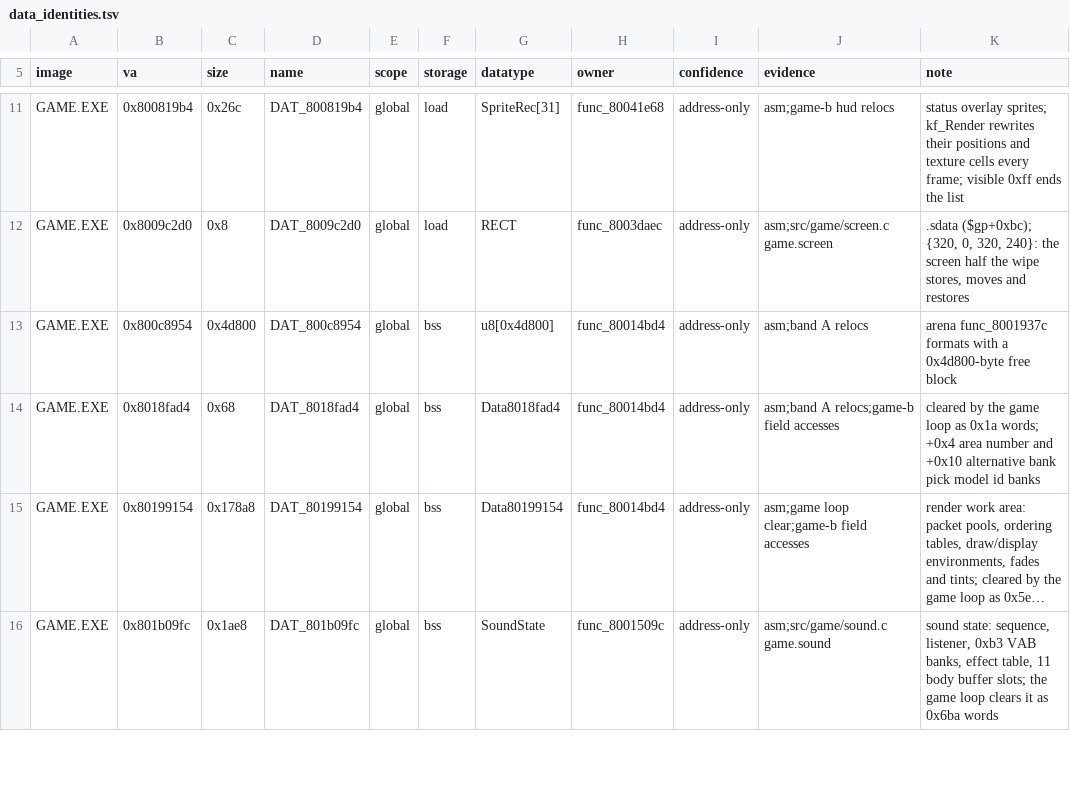
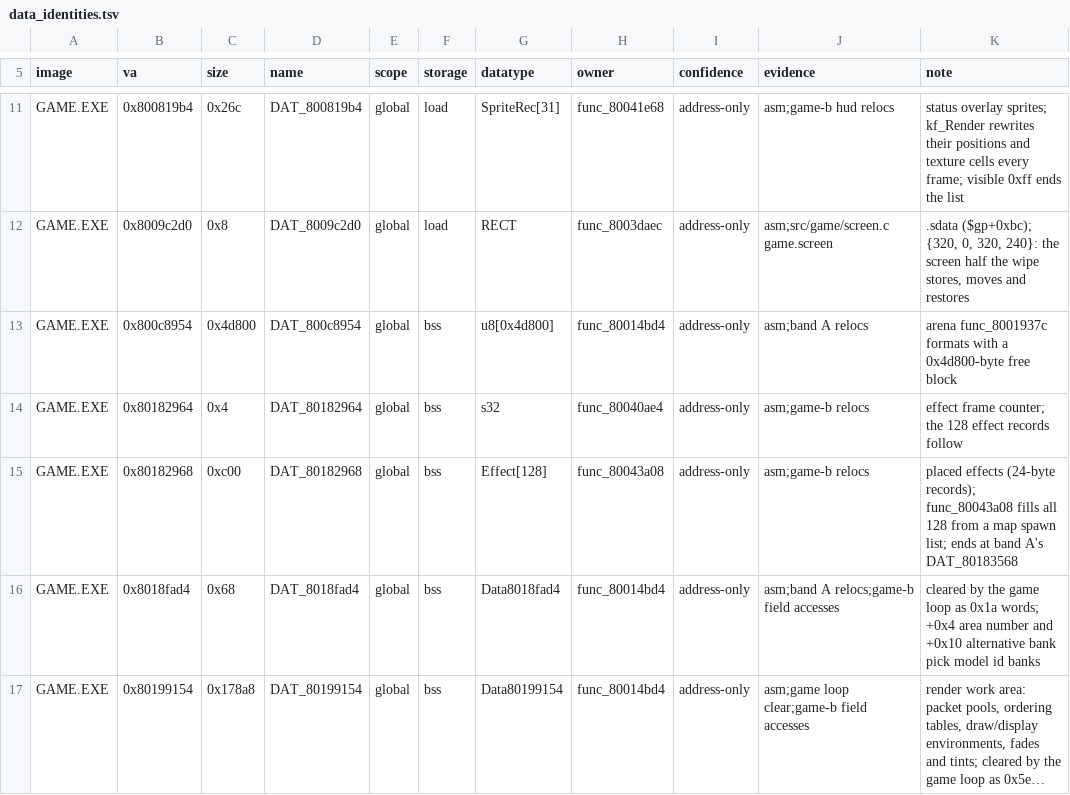
Before and after one commit to Voicedrew11/kings-field-3-decomp, a TSV file: config/retail/data_identities.tsv, drawn as a sheet; only a part is shown, gaps mark what is left out; the shorter side is filled out with more unchanged rows; long unchanged cells end in …; the diff names each change by its address in the sheet, - before the commit and + after, or states it on an @@ line.

```diff
--- a/config/retail/data_identities.tsv
+++ b/config/retail/data_identities.tsv
+row 14: GAME.EXE | 0x80182964 | 0x4 | DAT_80182964 | global | bss | s32 | func_80040ae4 | address-only | asm;game-b relocs | effect frame counter; the 128 effect records follow
+row 15: GAME.EXE | 0x80182968 | 0xc00 | DAT_80182968 | global | bss | Effect[128] | func_80043a08 | address-only | asm;game-b relocs | placed effects (24-byte records); func_80043a08 fills all 128 from a map spawn list; ends at band A's DAT_80183568
```
Also changed, not shown: config/retail/relocs.tsv, 2 other files.
